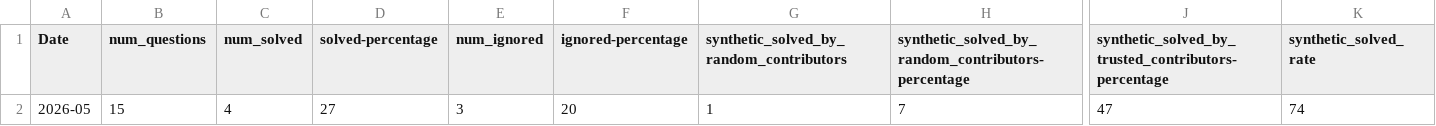
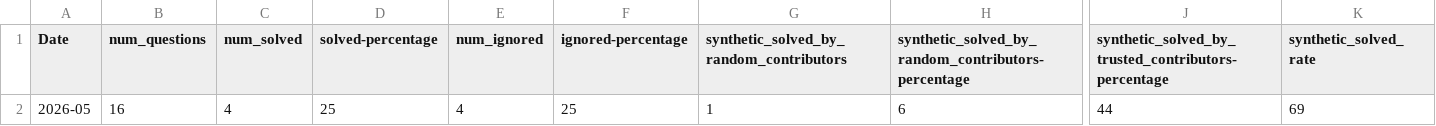
Before and after one commit to thunderbird/thunderbird-desktop-metrics-and-reports, a CSV file: REPORTS/ANDROID/2026-05-sumo-android-report.csv, drawn as a sheet; only a part is shown, gaps mark what is left out; the diff names each change by its address in the sheet, - before the commit and + after, or states it on an @@ line.

```diff
--- a/REPORTS/ANDROID/2026-05-sumo-android-report.csv
+++ b/REPORTS/ANDROID/2026-05-sumo-android-report.csv
-B2 (num_questions): 15
+B2 (num_questions): 16
-D2 (solved-percentage): 27
+D2 (solved-percentage): 25
-E2 (num_ignored): 3
+E2 (num_ignored): 4
-F2 (ignored-percentage): 20
+F2 (ignored-percentage): 25
-H2: 7
+H2: 6
-J2: 47
+J2: 44
-K2 (synthetic_solved_rate): 74
+K2 (synthetic_solved_rate): 69
```
